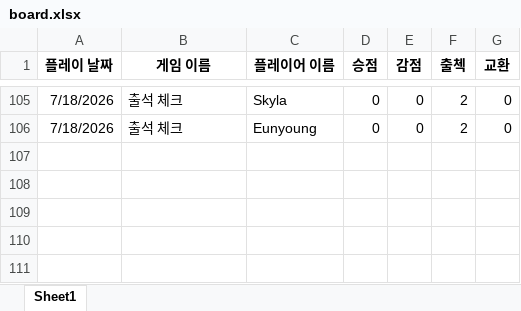
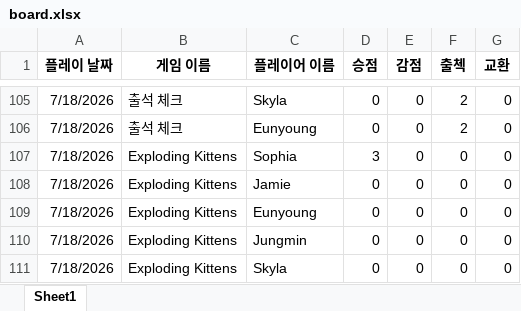
Before and after one commit to 67JM89/boardgame-leaderboard-kor, an Excel workbook: data/board.xlsx, sheet Sheet1, drawn as a sheet; only a part is shown, gaps mark what is left out; values as stored, in another font and other column widths than the file's, no borders; charts and pictures and conditional formats not drawn; the diff names each change by its address in the sheet, - before the commit and + after, or states it on an @@ line.

Commit message:
Update board.xlsx from Google Sheets

```diff
--- a/data/board.xlsx (sheet Sheet1)
+++ b/data/board.xlsx (sheet Sheet1)
+row 107: 7/18/2026 | Exploding Kittens | Sophia | 3 | 0 | 0 | 0
+row 108: 7/18/2026 | Exploding Kittens | Jamie | 0 | 0 | 0 | 0
+row 109: 7/18/2026 | Exploding Kittens | Eunyoung | 0 | 0 | 0 | 0
+row 110: 7/18/2026 | Exploding Kittens | Jungmin | 0 | 0 | 0 | 0
+row 111: 7/18/2026 | Exploding Kittens | Skyla | 0 | 0 | 0 | 0
```
